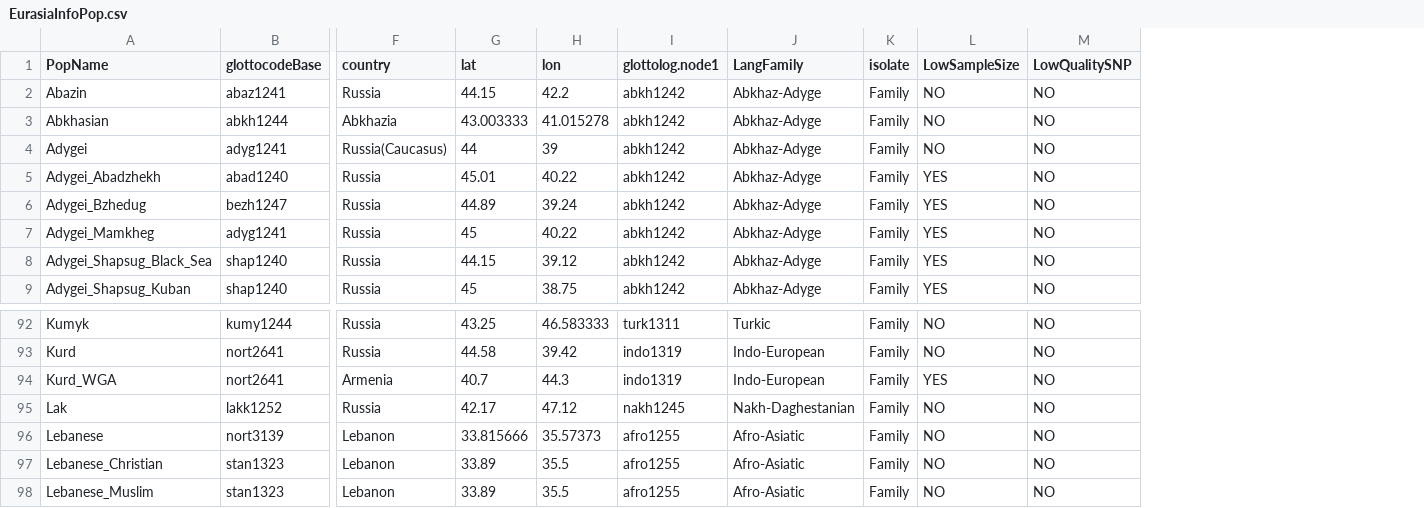
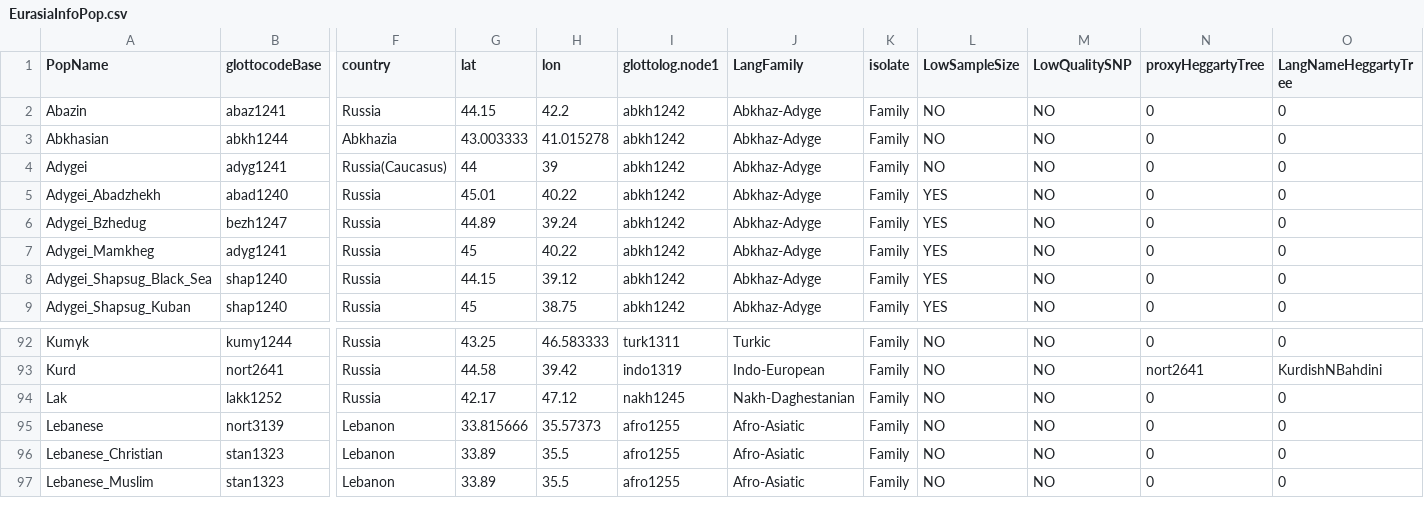
Before and after one commit to chiarabarbieri/SIBEworkshop_2025, a CSV file: EurasiaInfoPop.csv, drawn as a sheet; only a part is shown, gaps mark what is left out; removed rows and columns are numbered as before the commit, all else as after; rows hold the shown columns only; the diff names each change by its address in the sheet, - before the commit and + after, or states it on an @@ line.

Commit message:
Add files via upload

```diff
--- a/EurasiaInfoPop.csv
+++ b/EurasiaInfoPop.csv
+column N (proxyHeggartyTree), rows 2-9: all 0; rows 92-97: 0 | nort2641 | 0 | 0 | 0 | 0
+column O (LangNameHeggartyTree), rows 2-9: all 0; rows 92-97: 0 | KurdishNBahdini | 0 | 0 | 0 | 0
-row 94: Kurd_WGA | nort2641 | Armenia | 40.7 | 44.3 | indo1319 | Indo-European | Family | YES | NO
```
